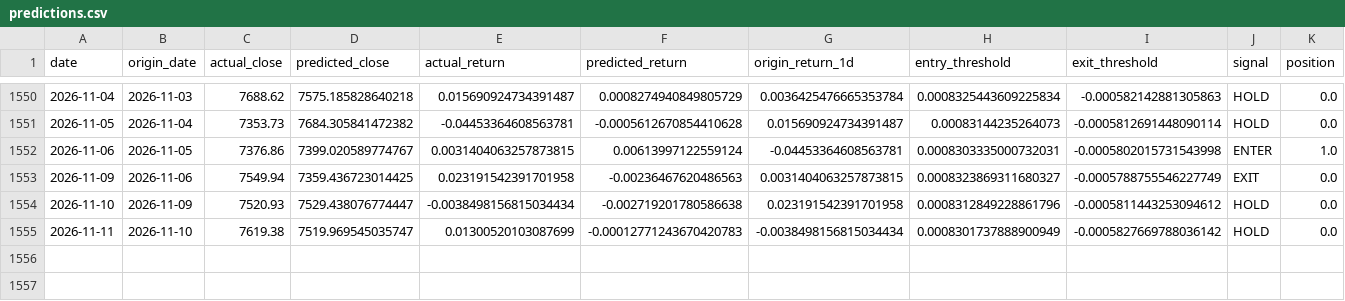
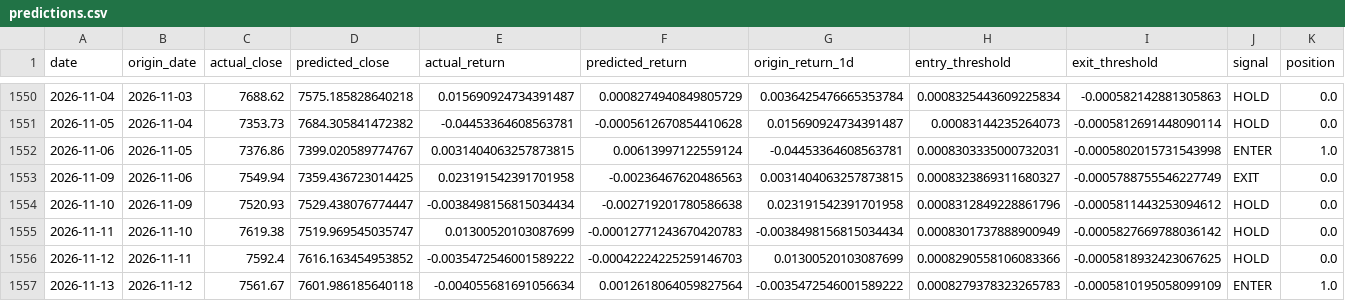
Before and after one commit to rbarrios815/rfup-public-market-signal-lab, a CSV file: docs/data/predictions.csv, drawn as a sheet; only a part is shown, gaps mark what is left out; rows hold the shown columns only; the diff names each change by its address in the sheet, - before the commit and + after, or states it on an @@ line.

```diff
--- a/docs/data/predictions.csv
+++ b/docs/data/predictions.csv
+row 1556: 2026-11-12 | 2026-11-11 | 7592.4 | 7616.163454953852 | -0.0035472546001589222 | -0.00042224225259146703 | 0.01300520103087699 | 0.0008290558106083366 | -0.0005818932423067625 | HOLD | 0.0
+row 1557: 2026-11-13 | 2026-11-12 | 7561.67 | 7601.986185640118 | -0.004055681691056634 | 0.0012618064059827564 | -0.0035472546001589222 | 0.0008279378323265783 | -0.0005810195058099109 | ENTER | 1.0
```
Also changed, not shown: docs/data/ablation.csv, docs/data/backtest.csv, 5 other files.
